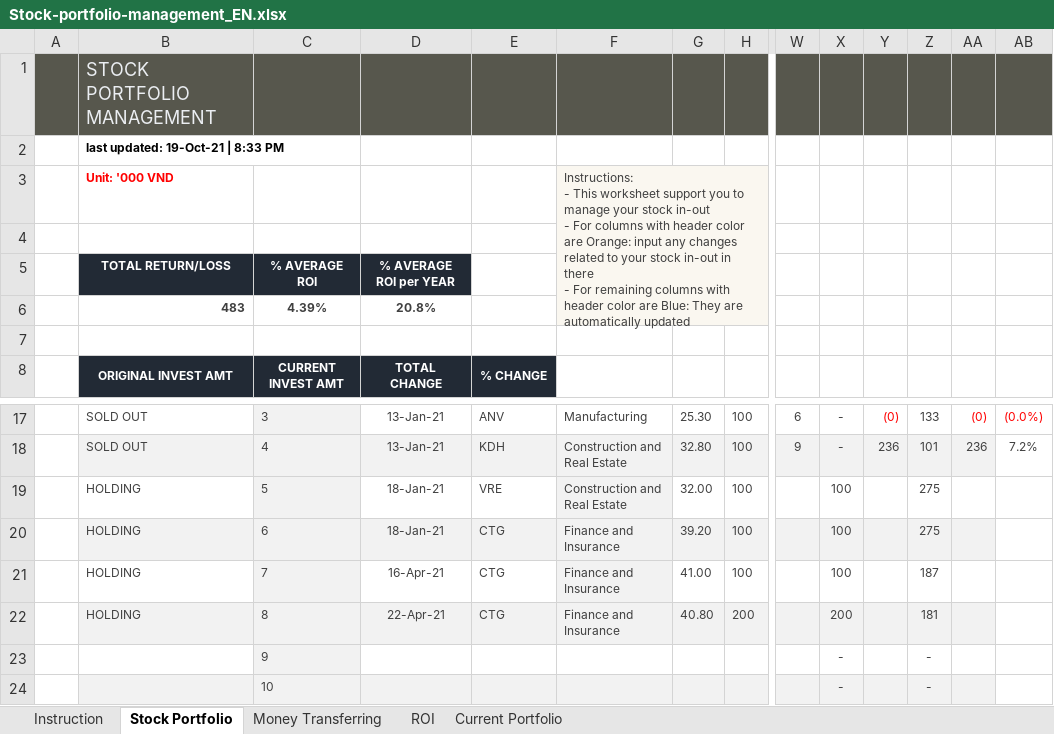
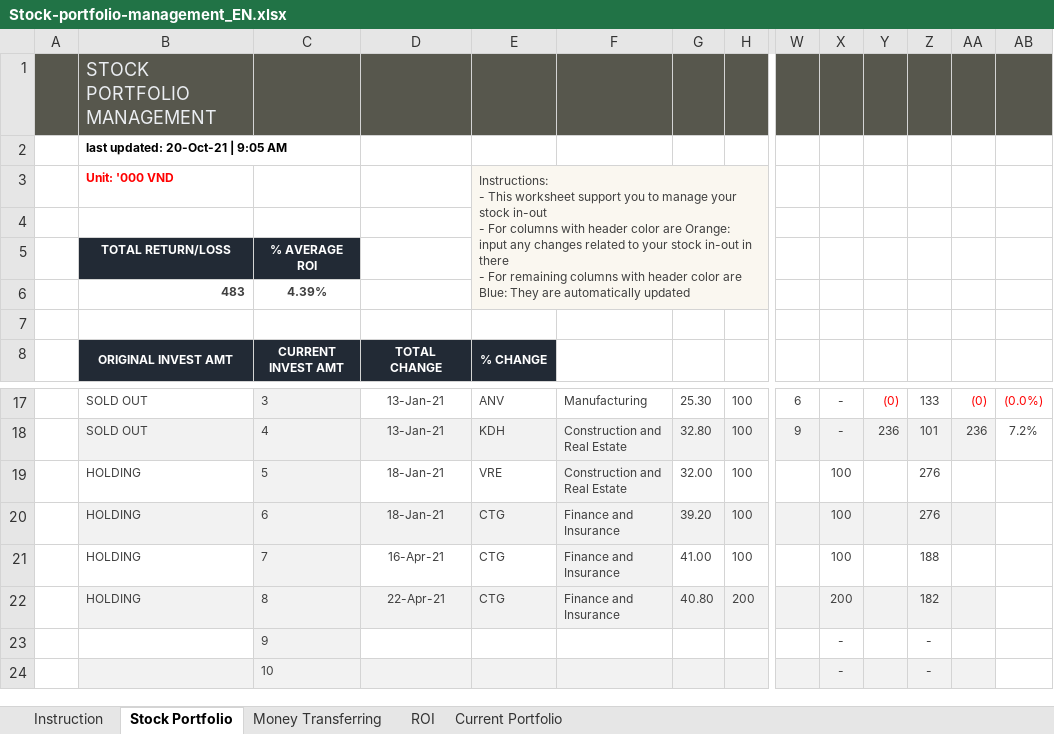
Before and after one commit to ThaoPham0410/Stock-Portfolio-Management, an Excel workbook: Stock-portfolio-management_EN.xlsx, sheet Stock Portfolio, drawn as a sheet; only a part is shown, gaps mark what is left out; values as stored, in another font and other column widths than the file's, no borders; charts and pictures and conditional formats and table styles not drawn; removed rows and columns are numbered as before the commit, all else as after; rows hold the shown columns only; ↵ is a line break in a cell; the diff names each change by its address in the sheet, - before the commit and + after, or states it on an @@ line.

Commit message:
Update file

```diff
--- a/Stock-portfolio-management_EN.xlsx (sheet Stock Portfolio)
+++ b/Stock-portfolio-management_EN.xlsx (sheet Stock Portfolio)
-B2: last updated: 19-Oct-21 | 8:33 PM
+B2: last updated: 20-Oct-21 | 9:05 AM
-row 3:  | Unit: '000 VND |  |  |  | Instructions: ↵ - This worksheet support you to manage your stock in-out ↵ - For columns with header color are Orange: input any changes related to your stock in-out in there ↵ - For remaining columns with header color are Blue: They are automatically updated
+row 3:  | Unit: '000 VND |  |  | Instructions: ↵ - This worksheet support you to manage your stock in-out ↵ - For columns with header color are Orange: input any changes related to your stock in-out in there ↵ - For remaining columns with header color are Blue: They are automatically updated
-E4:E6 fill: none
+E4:E6 fill: #FAF7F0
-D5: % AVERAGE ROI per YEAR
+D5: (empty)
-D5 fill: #222A35
+D5 fill: none
-D6: 20.8%
+D6: (empty)
-Z19:Z20: 275
+Z19:Z20: 276
-Z21: 187
+Z21: 188
-Z22: 181
+Z22: 182
```
Also changed, not shown: sheet Money Transferring, charts or pictures.
